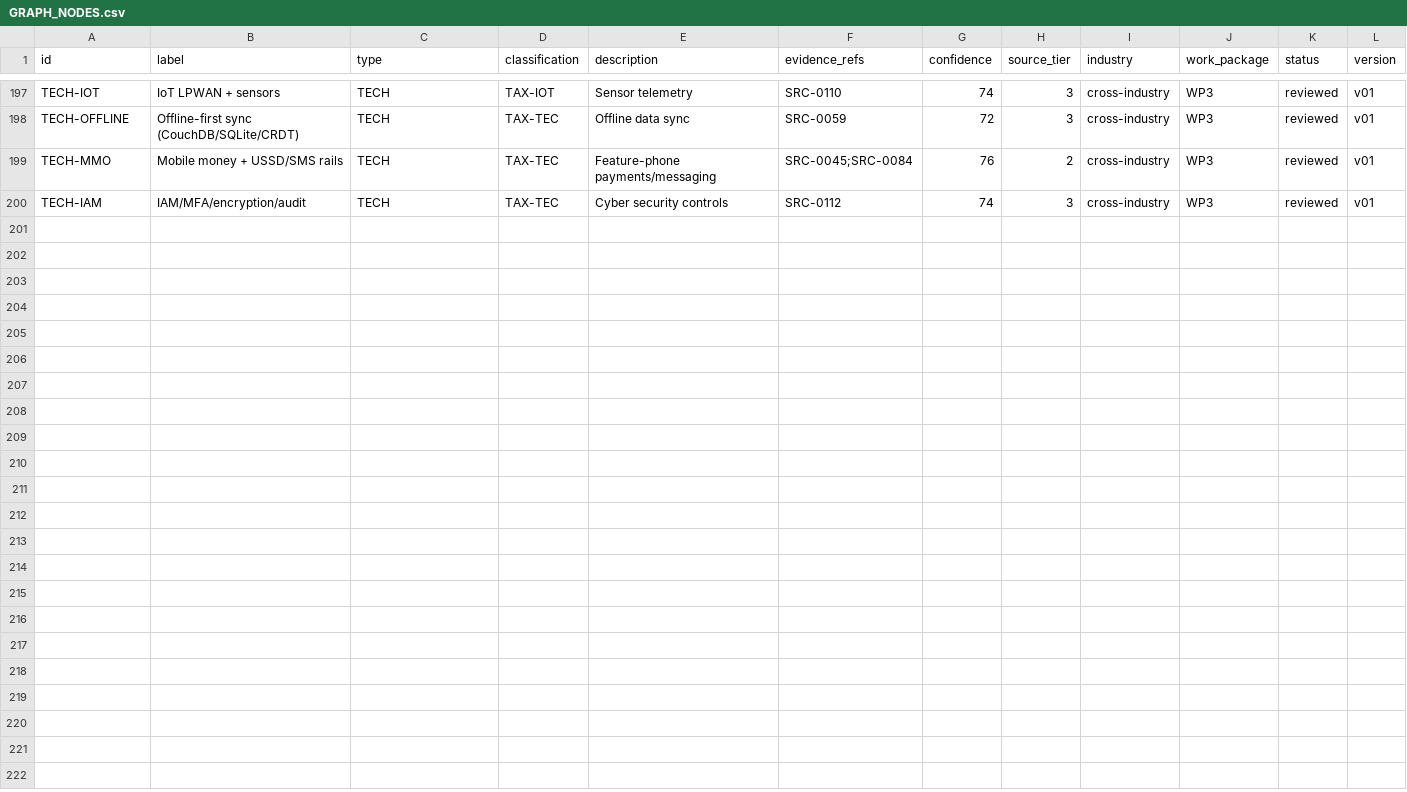
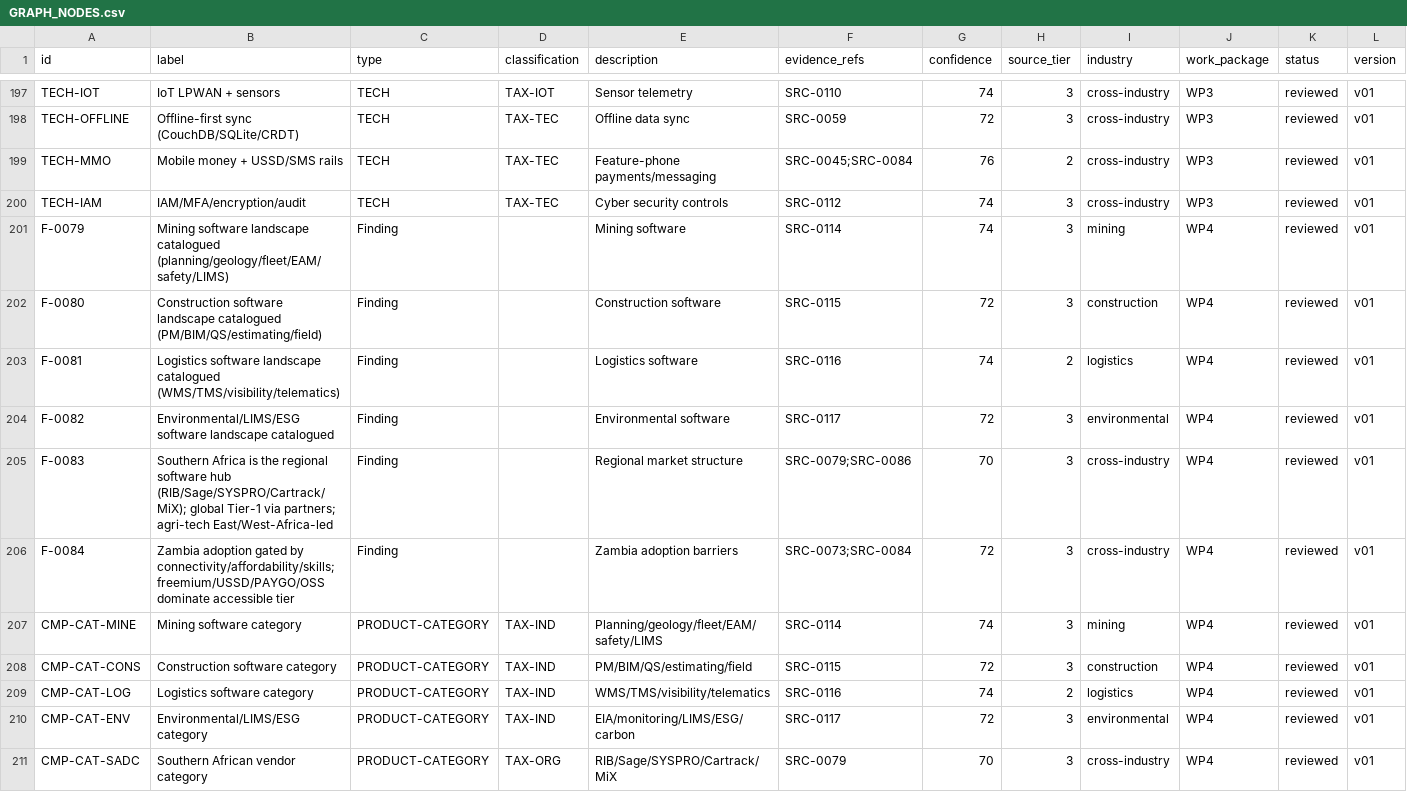
Before and after one commit to mapalo4kape-hue/cee-4311-unza-hydrology-revision, a CSV file: agrimine-nexus/knowledge-repository/10-requirements/GRAPH_NODES.csv, drawn as a sheet; only a part is shown, gaps mark what is left out; rows hold the shown columns only; the diff names each change by its address in the sheet, - before the commit and + after, or states it on an @@ line.

```diff
--- a/agrimine-nexus/knowledge-repository/10-requirements/GRAPH_NODES.csv
+++ b/agrimine-nexus/knowledge-repository/10-requirements/GRAPH_NODES.csv
+row 201: F-0079 | Mining software landscape catalogued (planning/geology/fleet/EAM/safety/LIMS) | Finding |  | Mining software | SRC-0114 | 74 | 3 | mining | WP4 | reviewed | v01
+row 202: F-0080 | Construction software landscape catalogued (PM/BIM/QS/estimating/field) | Finding |  | Construction software | SRC-0115 | 72 | 3 | construction | WP4 | reviewed | v01
+row 203: F-0081 | Logistics software landscape catalogued (WMS/TMS/visibility/telematics) | Finding |  | Logistics software | SRC-0116 | 74 | 2 | logistics | WP4 | reviewed | v01
+row 204: F-0082 | Environmental/LIMS/ESG software landscape catalogued | Finding |  | Environmental software | SRC-0117 | 72 | 3 | environmental | WP4 | reviewed | v01
+row 205: F-0083 | Southern Africa is the regional software hub (RIB/Sage/SYSPRO/Cartrack/MiX); global Tier-1 via partners; agri-tech East/West-Africa-led | Finding |  | Regional market structure | SRC-0079;SRC-0086 | 70 | 3 | cross-industry | WP4 | reviewed | v01
+row 206: F-0084 | Zambia adoption gated by connectivity/affordability/skills; freemium/USSD/PAYGO/OSS dominate accessible tier | Finding |  | Zambia adoption barriers | SRC-0073;SRC-0084 | 72 | 3 | cross-industry | WP4 | reviewed | v01
+row 207: CMP-CAT-MINE | Mining software category | PRODUCT-CATEGORY | TAX-IND | Planning/geology/fleet/EAM/safety/LIMS | SRC-0114 | 74 | 3 | mining | WP4 | reviewed | v01
+row 208: CMP-CAT-CONS | Construction software category | PRODUCT-CATEGORY | TAX-IND | PM/BIM/QS/estimating/field | SRC-0115 | 72 | 3 | construction | WP4 | reviewed | v01
+row 209: CMP-CAT-LOG | Logistics software category | PRODUCT-CATEGORY | TAX-IND | WMS/TMS/visibility/telematics | SRC-0116 | 74 | 2 | logistics | WP4 | reviewed | v01
+row 210: CMP-CAT-ENV | Environmental/LIMS/ESG category | PRODUCT-CATEGORY | TAX-IND | EIA/monitoring/LIMS/ESG/carbon | SRC-0117 | 72 | 3 | environmental | WP4 | reviewed | v01
+row 211: CMP-CAT-SADC | Southern African vendor category | PRODUCT-CATEGORY | TAX-ORG | RIB/Sage/SYSPRO/Cartrack/MiX | SRC-0079 | 70 | 3 | cross-industry | WP4 | reviewed | v01
```
Also changed, not shown: agrimine-nexus/knowledge-repository/02-evidence/EVIDENCE_REGISTER.csv, agrimine-nexus/knowledge-repository/10-requirements/GRAPH_EDGES.csv, 9 other files.
